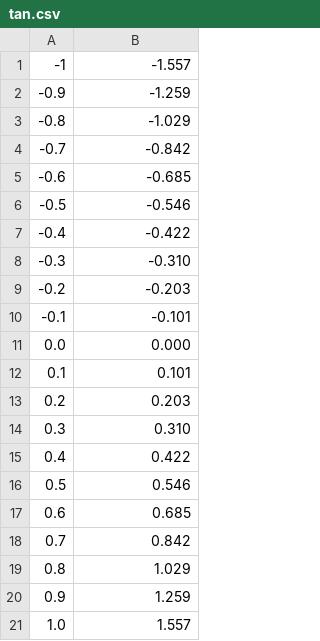
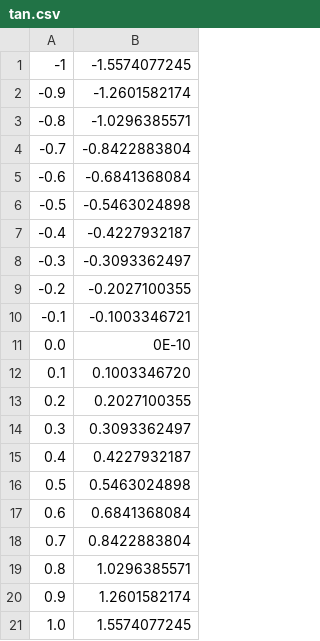
Before and after one commit to RedGry/TPO-LAB-2, a CSV file: csv/tan.csv, drawn as a sheet.

```diff
--- a/csv/tan.csv
+++ b/csv/tan.csv
@@ -1,21 +1,21 @@
--1,-1.557
--0.9,-1.259
--0.8,-1.029
--0.7,-0.842
--0.6,-0.685
--0.5,-0.546
--0.4,-0.422
--0.3,-0.310
--0.2,-0.203
--0.1,-0.101
-0.0,0.000
-0.1,0.101
-0.2,0.203
-0.3,0.310
-0.4,0.422
-0.5,0.546
-0.6,0.685
-0.7,0.842
-0.8,1.029
-0.9,1.259
-1.0,1.557
+-1,-1.5574077245
+-0.9,-1.2601582174
+-0.8,-1.0296385571
+-0.7,-0.8422883804
+-0.6,-0.6841368084
+-0.5,-0.5463024898
+-0.4,-0.4227932187
+-0.3,-0.3093362497
+-0.2,-0.2027100355
+-0.1,-0.1003346721
+0.0,0E-10
+0.1,0.1003346720
+0.2,0.2027100355
+0.3,0.3093362497
+0.4,0.4227932187
+0.5,0.5463024898
+0.6,0.6841368084
+0.7,0.8422883804
+0.8,1.0296385571
+0.9,1.2601582174
+1.0,1.5574077245
```
Also changed, not shown: csv/cos.csv, csv/ln.csv, 9 other files.
